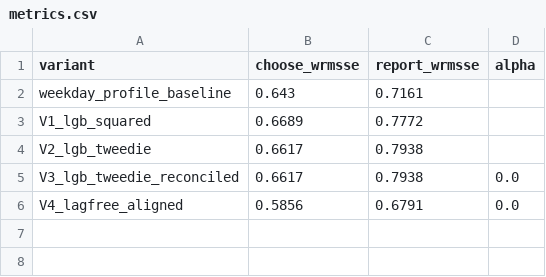
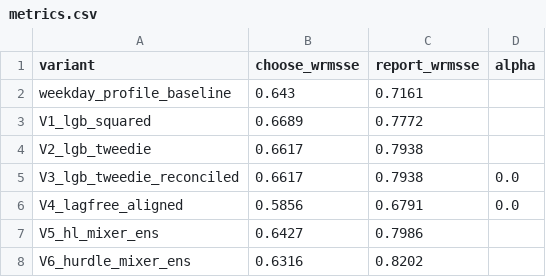
Before and after one commit to us-llm-engineer/kaggle-timeseries, a CSV file: m5-forecasting-accuracy/results/metrics.csv, drawn as a sheet; the diff names each change by its address in the sheet, - before the commit and + after, or states it on an @@ line.

```diff
--- a/m5-forecasting-accuracy/results/metrics.csv
+++ b/m5-forecasting-accuracy/results/metrics.csv
+row 7: V5_hl_mixer_ens | 0.6427 | 0.7986
+row 8: V6_hurdle_mixer_ens | 0.6316 | 0.8202
```
Also changed, not shown: m5-forecasting-accuracy/results/bias_by_volume.csv, m5-forecasting-accuracy/results/bias_total.csv, 20 other files.
